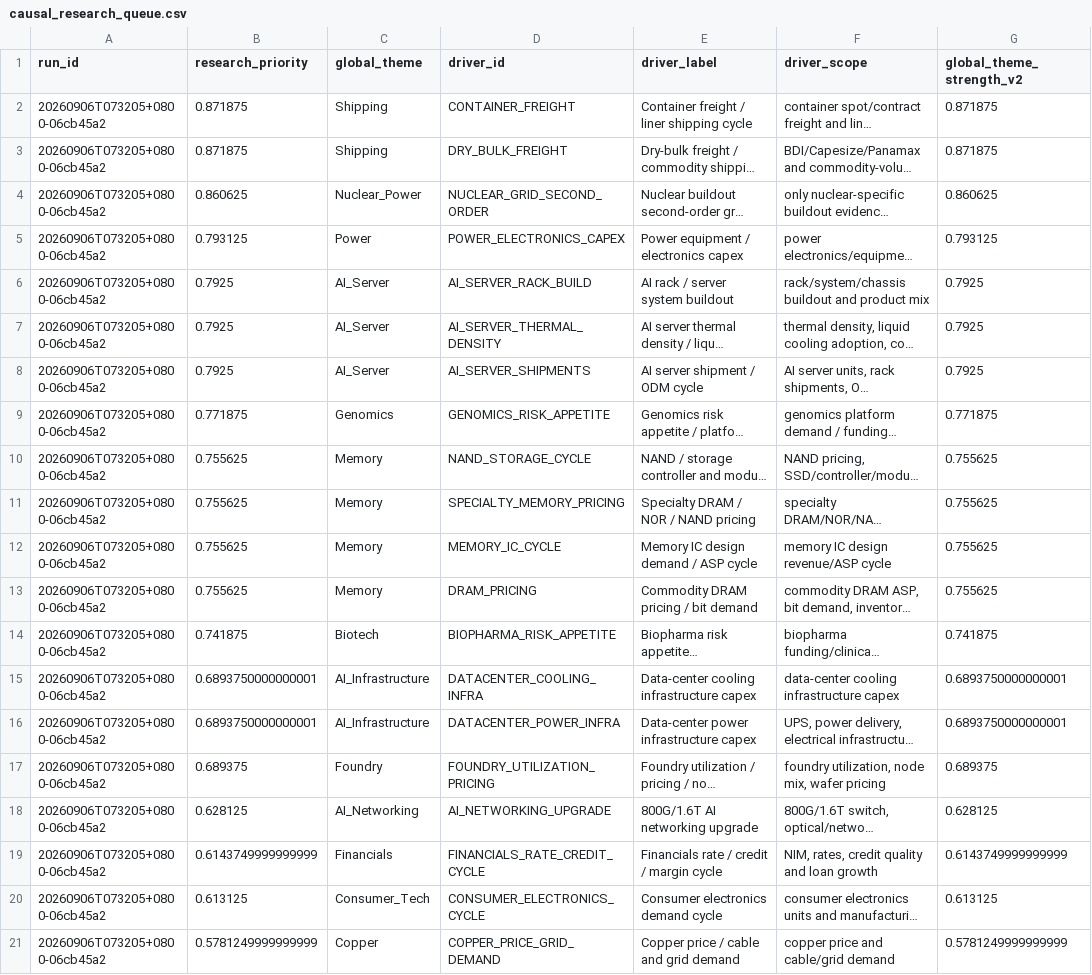
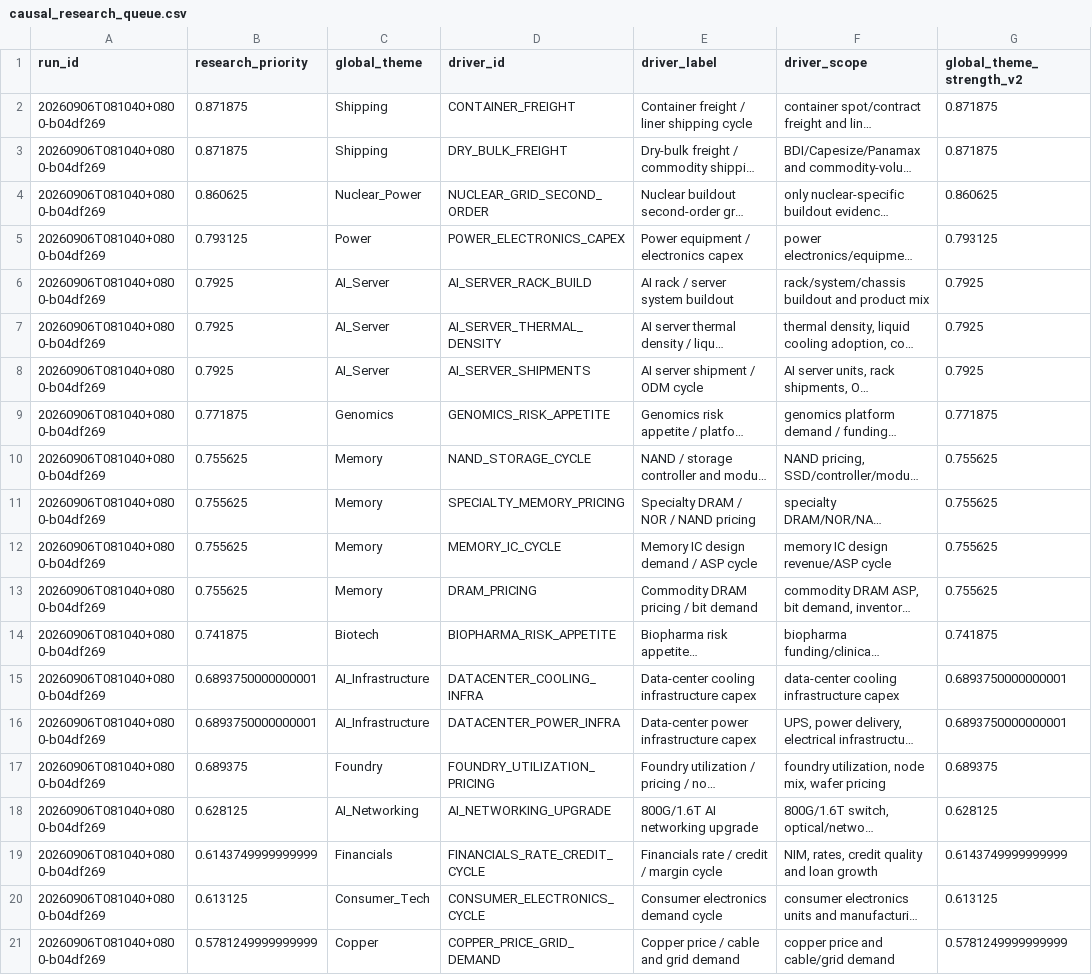
Before and after one commit to pa45251/alpha-hunter-v2, a CSV file: output/causal_research_queue.csv, drawn as a sheet; only a part is shown; long unchanged cells end in …; the diff names each change by its address in the sheet, - before the commit and + after, or states it on an @@ line.

```diff
--- a/output/causal_research_queue.csv
+++ b/output/causal_research_queue.csv
-A2:A21 (run_id): 20260906T073205+0800-06cb45a2
+A2:A21 (run_id): 20260906T081040+0800-b04df269
```
Also changed, not shown: output/causal_graph_audit.csv, output/leader_registry.csv, 5 other files.
